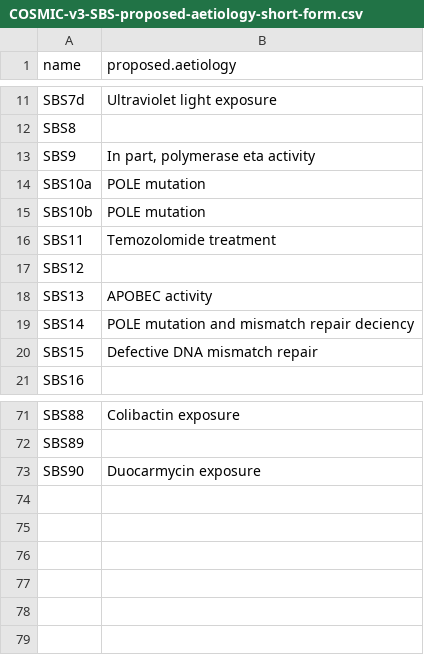
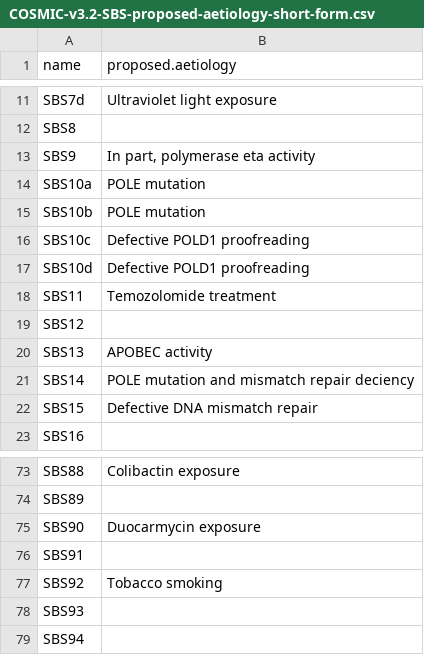
Before and after one commit to steverozen/PCAWG7, a CSV file: data-raw/package-data-related/source-files/COSMIC-v3.2-SBS-proposed-aetiology-short-form.csv (was data-raw/package-data-related/source-files/COSMIC-v3-SBS-proposed-aetiology-short-form.csv), drawn as a sheet; only a part is shown, gaps mark what is left out; the diff names each change by its address in the sheet, - before the commit and + after, or states it on an @@ line.

Commit message:
Added signature etiologies data for new signatures in COSMIC v3.2

```diff
--- a/data-raw/package-data-related/source-files/COSMIC-v3-SBS-proposed-aetiology-short-form.csv
+++ b/data-raw/package-data-related/source-files/COSMIC-v3.2-SBS-proposed-aetiology-short-form.csv
+row 16: SBS10c | Defective POLD1 proofreading
+row 17: SBS10d | Defective POLD1 proofreading
+row 76: SBS91
+row 77: SBS92 | Tobacco smoking
+row 78: SBS93
+row 79: SBS94
```
Also changed, not shown: 4 other files.
